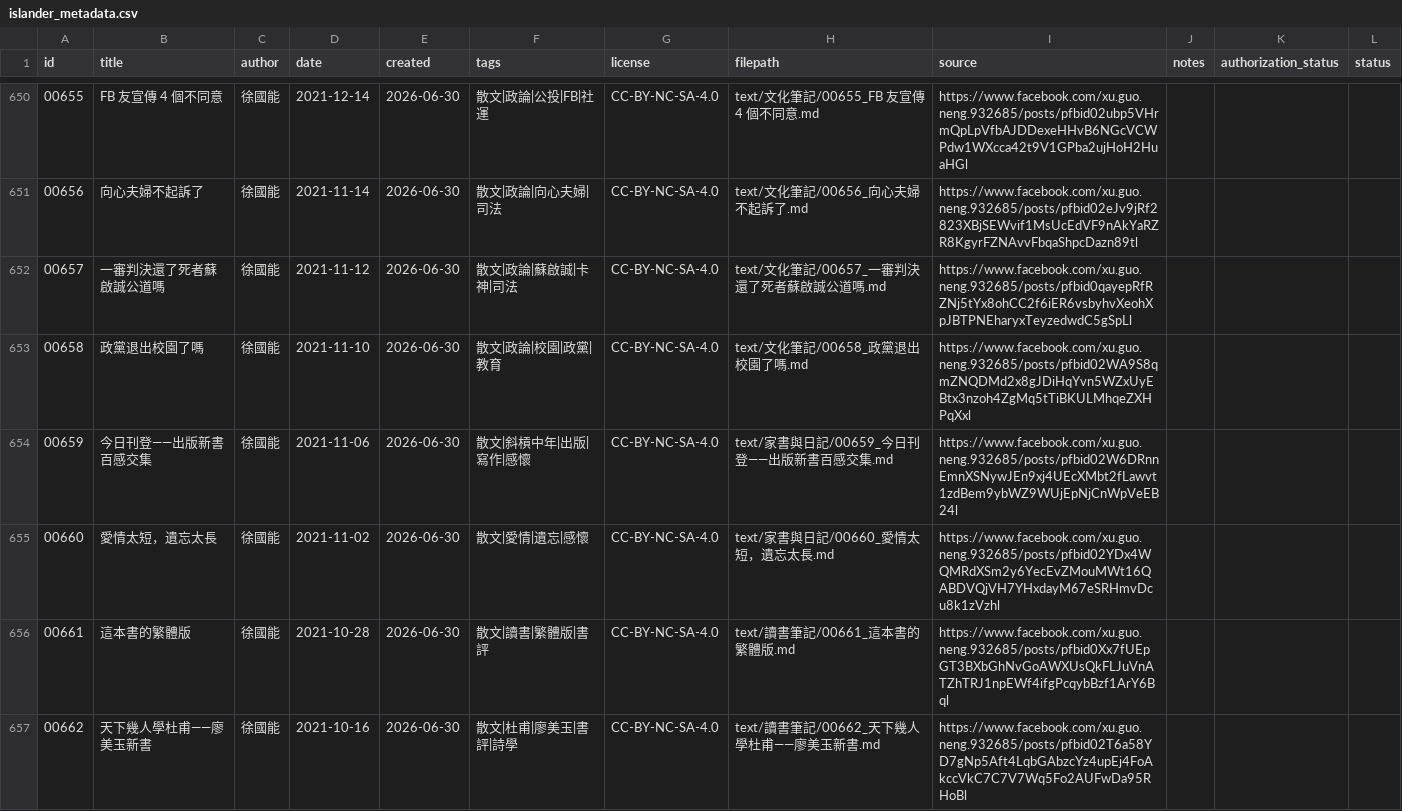
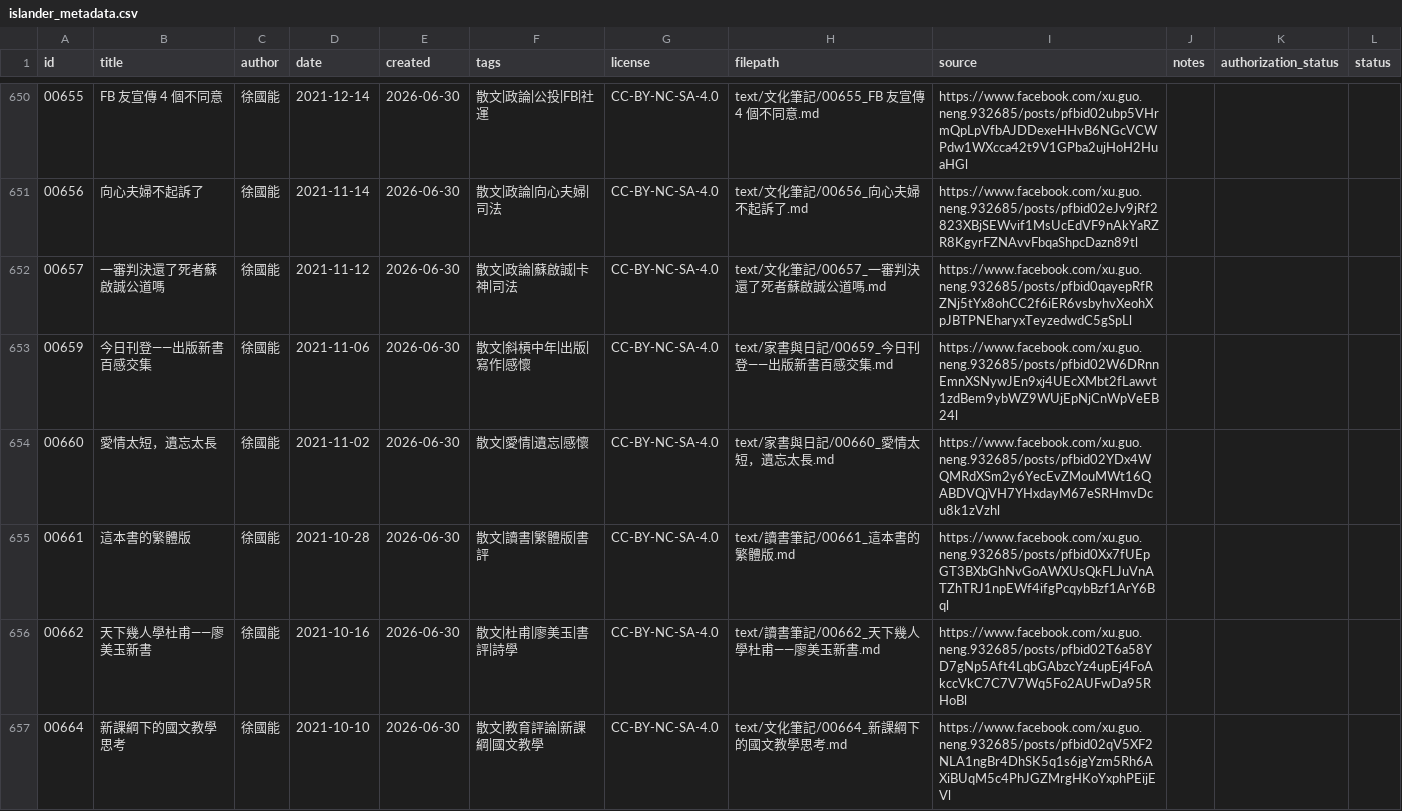
Before and after one commit to islander-database/islander-corpus, a CSV file: metadata/islander_metadata.csv, drawn as a sheet; only a part is shown, gaps mark what is left out; the shorter side is filled out with more unchanged rows; the diff covers the shown part only.

Commit message:
fix: scraper extractLongestText scope 限 outerArticle + 撤回 00658/00663/00665（轉貼或留言誤抓）

```diff
--- a/metadata/islander_metadata.csv
+++ b/metadata/islander_metadata.csv
@@ -652,3 +652,2 @@ id,title,author,date,created,tags,license,filepath,source,notes,authorization_st
 00657,一審判決還了死者蘇啟誠公道嗎,徐國能,2021-11-12,2026-06-30,散文|政論|蘇啟誠|卡神|司法,CC-BY-NC-SA-4.0,text/文化筆記/00657_一審判決還了死者蘇啟誠公道嗎.md,https://www.facebook.com/xu.guo.neng.932685/posts/pfbid0qayepRfRZNj5tYx8ohCC2f6iER6vsbyhvXeohXpJBTPNEharyxTeyzedwdC5gSpLl,,,
-00658,政黨退出校園了嗎,徐國能,2021-11-10,2026-06-30,散文|政論|校園|政黨|教育,CC-BY-NC-SA-4.0,text/文化筆記/00658_政黨退出校園了嗎.md,https://www.facebook.com/xu.guo.neng.932685/posts/pfbid02WA9S8qmZNQDMd2x8gJDiHqYvn5WZxUyEBtx3nzoh4ZgMq5tTiBKULMhqeZXHPqXxl,,,
 00659,今日刊登——出版新書百感交集,徐國能,2021-11-06,2026-06-30,散文|斜槓中年|出版|寫作|感懷,CC-BY-NC-SA-4.0,text/家書與日記/00659_今日刊登——出版新書百感交集.md,https://www.facebook.com/xu.guo.neng.932685/posts/pfbid02W6DRnnEmnXSNywJEn9xj4UEcXMbt2fLawvt1zdBem9ybWZ9WUjEpNjCnWpVeEB24l,,,
```
Also changed, not shown: 2 removed rows elsewhere in this file, 4 other files.
